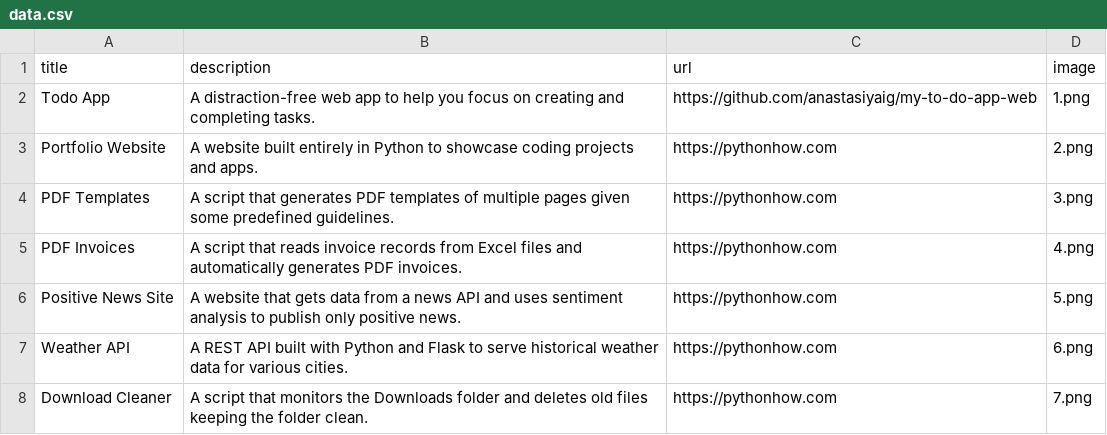
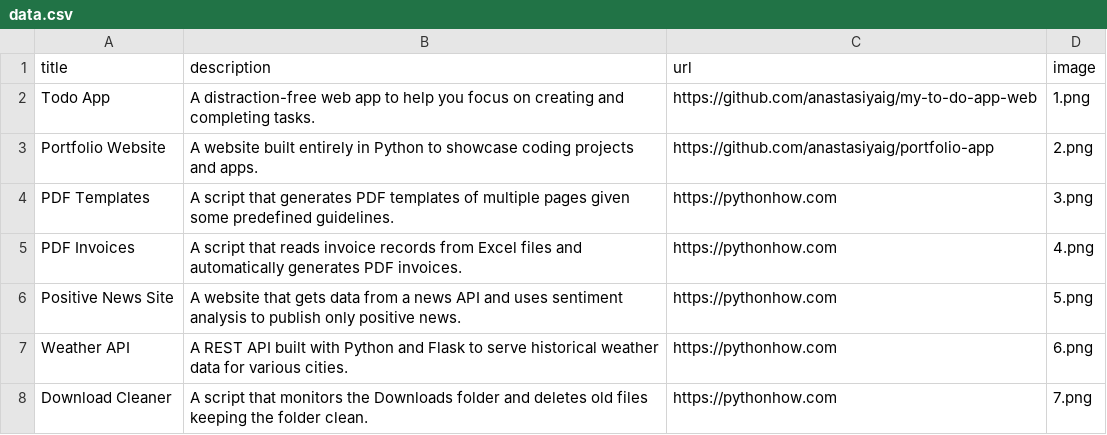
Before and after one commit to anastasiyaig/portfolio-app, a CSV file: data.csv, drawn as a sheet; only a part is shown.

Commit message:
chore: update reference

```diff
--- a/data.csv
+++ b/data.csv
@@ -2,3 +2,3 @@ title;description;url;image
 Todo App;A distraction-free web app to help you focus on creating and completing tasks.;https://github.com/anastasiyaig/my-to-do-app-web;1.png
-Portfolio Website;A website built entirely in Python to showcase coding projects and apps.;https://pythonhow.com;2.png
+Portfolio Website;A website built entirely in Python to showcase coding projects and apps.;https://github.com/anastasiyaig/portfolio-app;2.png
 PDF Templates;A script that generates PDF templates of multiple pages given some predefined guidelines.;https://pythonhow.com;3.png
```
